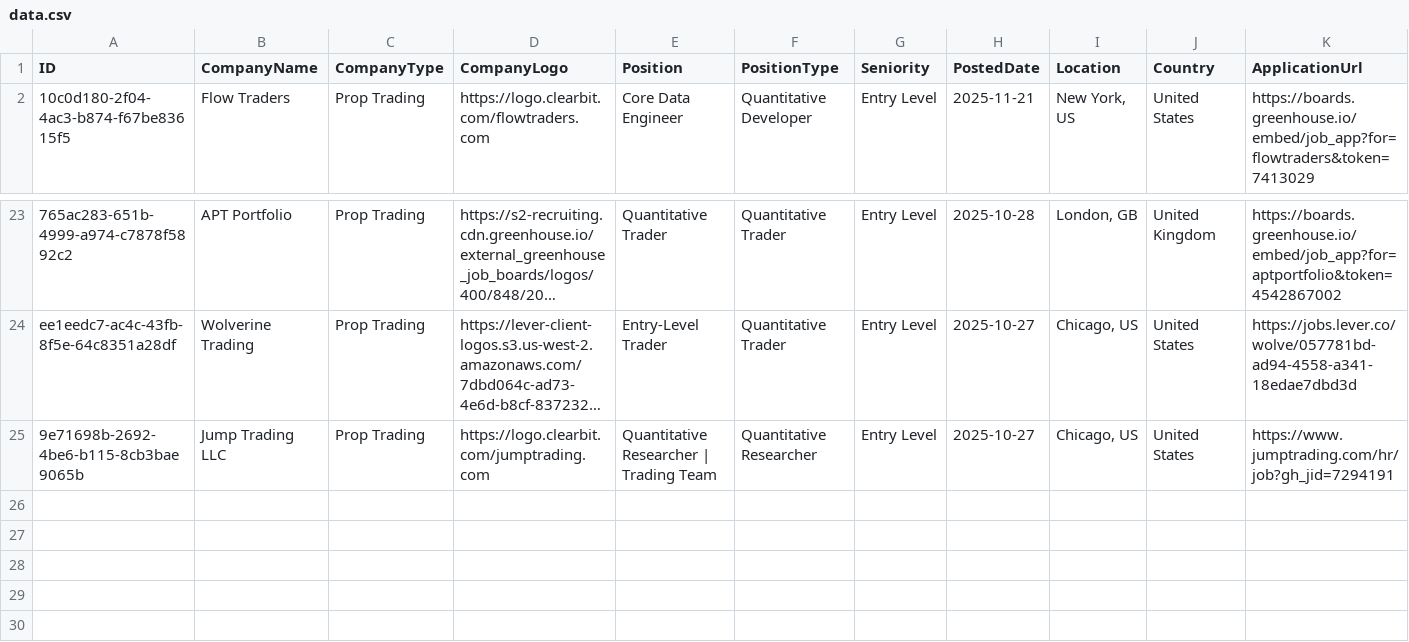
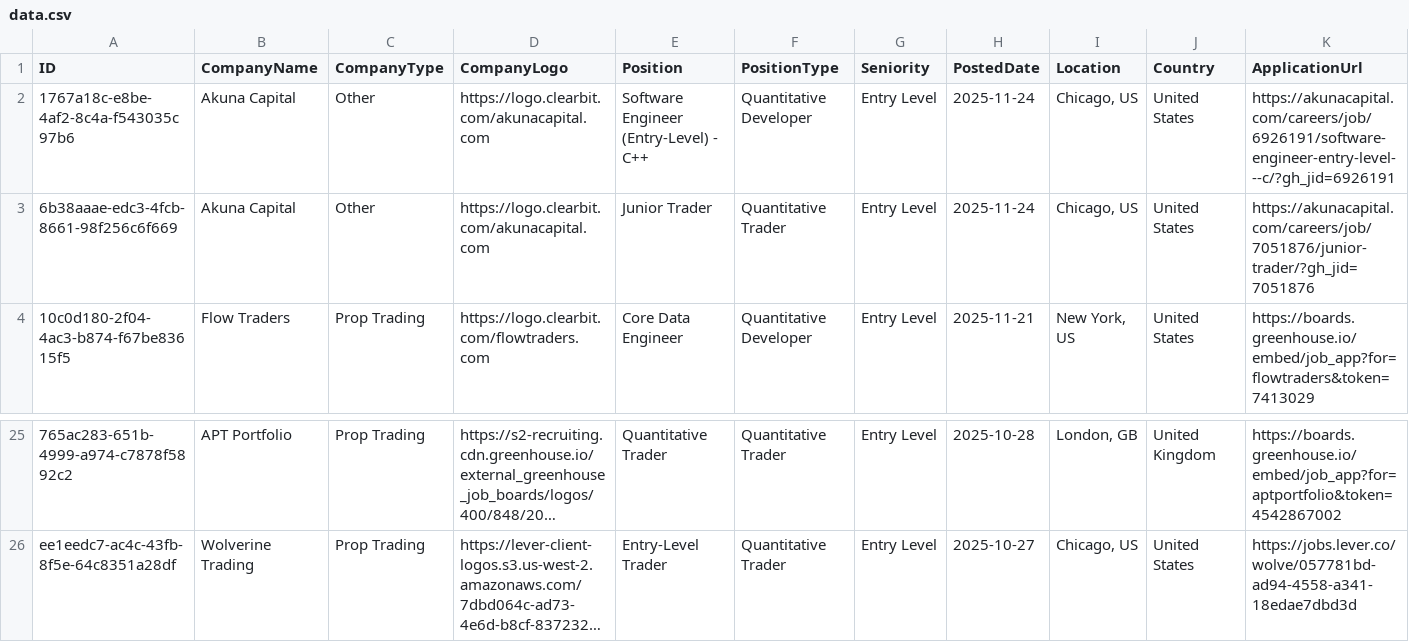
Before and after one commit to ibrahimmudassar/AutoOpenQuant, a CSV file: data.csv, drawn as a sheet; only a part is shown, gaps mark what is left out; long unchanged cells end in …; removed rows and columns are numbered as before the commit, all else as after; rows hold the shown columns only; the diff names each change by its address in the sheet, - before the commit and + after, or states it on an @@ line.

Commit message:
GitHub Actions Bot

```diff
--- a/data.csv
+++ b/data.csv
+row 2: 1767a18c-e8be-4af2-8c4a-f543035c97b6 | Akuna Capital | Other | https://logo.clearbit.com/akunacapital.com | Software Engineer (Entry-Level) - C++ | Quantitative Developer | Entry Level | 2025-11-24 | Chicago, US | United States | https://akunacapital.com/careers/job/6926191/software-engineer-entry-level---c/?gh_jid=6926191
+row 3: 6b38aaae-edc3-4fcb-8661-98f256c6f669 | Akuna Capital | Other | https://logo.clearbit.com/akunacapital.com | Junior Trader | Quantitative Trader | Entry Level | 2025-11-24 | Chicago, US | United States | https://akunacapital.com/careers/job/7051876/junior-trader/?gh_jid=7051876
-row 25: 9e71698b-2692-4be6-b115-8cb3bae9065b | Jump Trading LLC | Prop Trading | https://logo.clearbit.com/jumptrading.com | Quantitative Researcher | Trading Team | Quantitative Researcher | Entry Level | 2025-10-27 | Chicago, US | United States | https://www.jumptrading.com/hr/job?gh_jid=7294191
```
